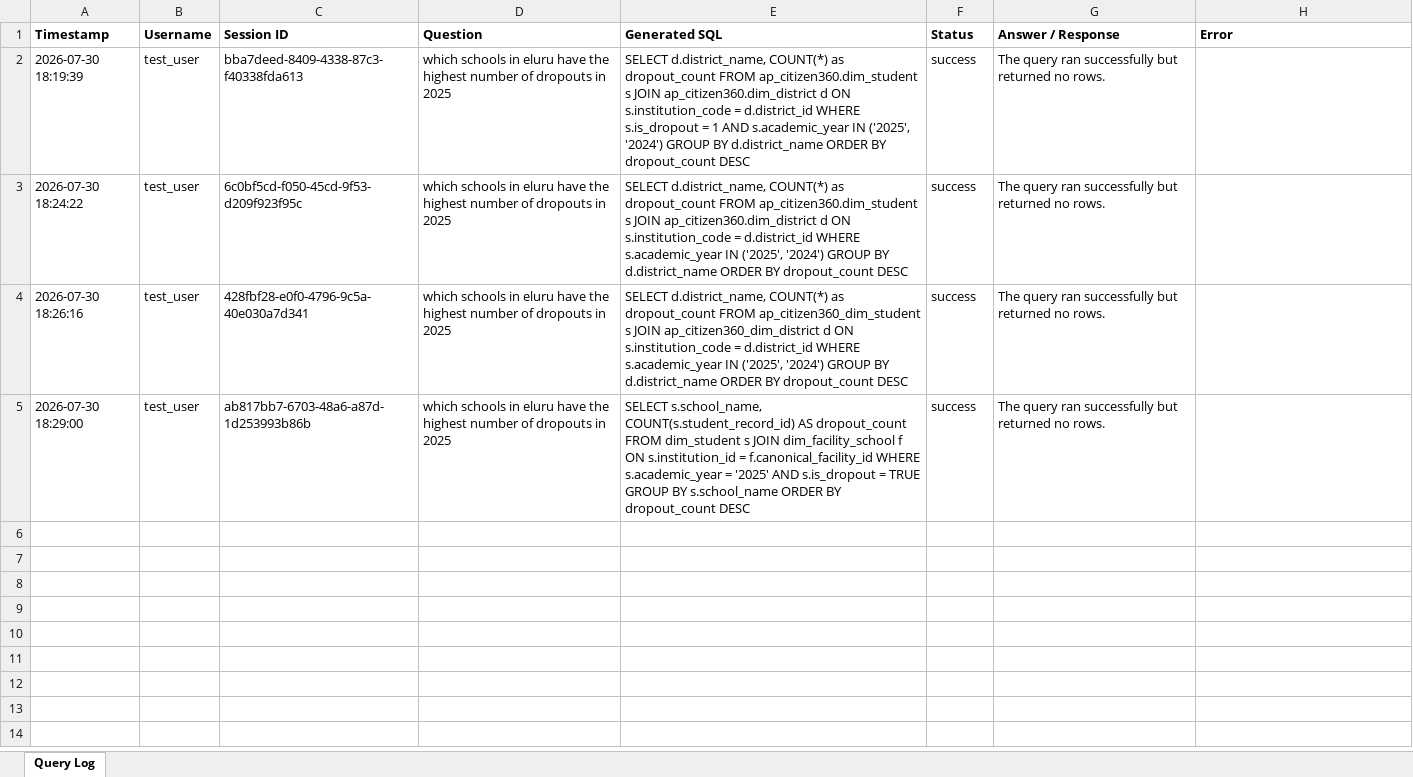
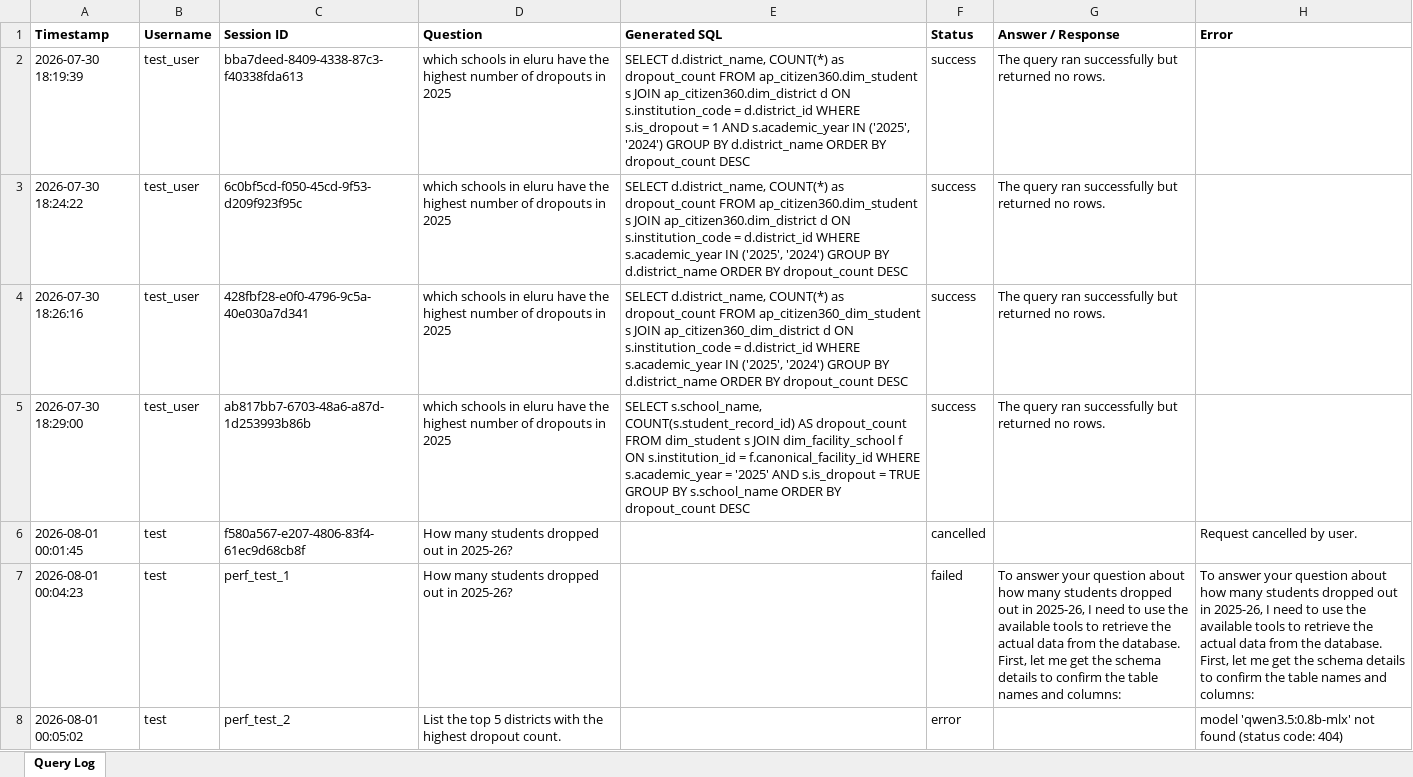
Before and after one commit to whoisprakhar44/Student_Dropout_v1.3.1, an Excel workbook: ap_citizen360_v1.5.2/database/query_log.xlsx, sheet Query Log, drawn as a sheet; only a part is shown; values as stored, in another font and other column widths than the file's, no borders; ↵ is a line break in a cell; the diff covers the shown part only; the diff names each change by its address in the sheet, - before the commit and + after, or states it on an @@ line.

```diff
--- a/ap_citizen360_v1.5.2/database/query_log.xlsx (sheet Query Log)
+++ b/ap_citizen360_v1.5.2/database/query_log.xlsx (sheet Query Log)
+row 6: 2026-08-01 00:01:45 | test | f580a567-e207-4806-83f4-61ec9d68cb8f | How many students dropped out in 2025-26? |  | cancelled |  | Request cancelled by user.
+row 7: 2026-08-01 00:04:23 | test | perf_test_1 | How many students dropped out in 2025-26? |  | failed | To answer your question about how many students dropped out in 2025-26, I need to use the available tools to retrieve the actual data from the database. ↵ First, let me get the schema details to confirm the table names and columns: | To answer your question about how many students dropped out in 2025-26, I need to use the available tools to retrieve the actual data from the database. ↵ First, let me get the schema details to confirm the table names and columns:
+row 8: 2026-08-01 00:05:02 | test | perf_test_2 | List the top 5 districts with the highest dropout count. |  | error |  | model 'qwen3.5:0.8b-mlx' not found (status code: 404)
```
Also changed, not shown: 9 added rows elsewhere in this sheet, 32 other files.
